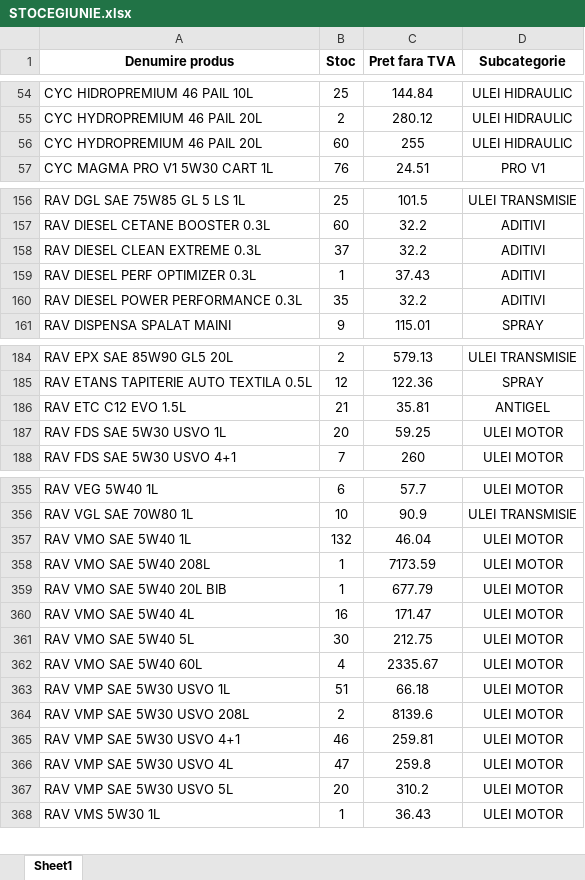
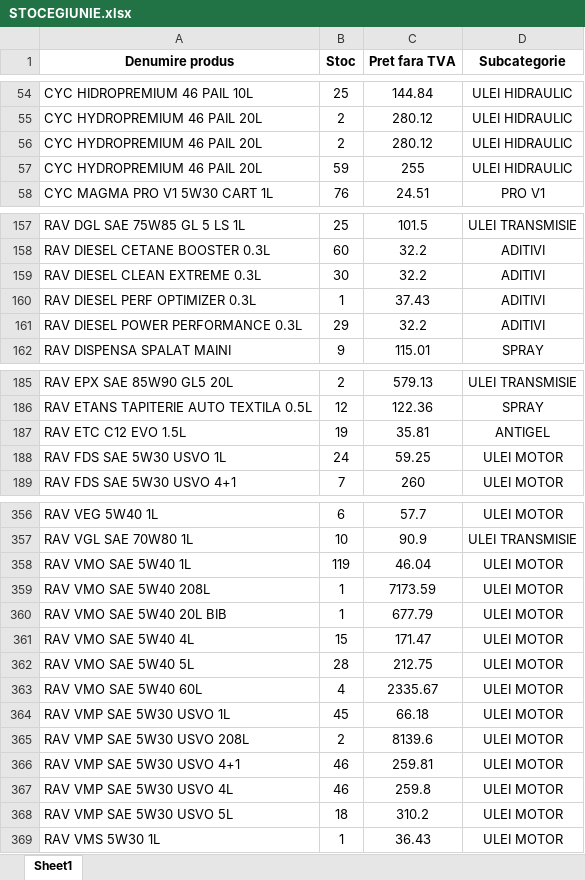
Before and after one commit to ab12slk-sys/dmautoravenol, an Excel workbook: STOCEGIUNIE.xlsx, sheet Sheet1, drawn as a sheet; only a part is shown, gaps mark what is left out; values as stored, in another font and other column widths than the file's, no borders; addresses are those after the commit; the diff covers the shown part only; the diff names each change by its address in the sheet, - before the commit and + after, or states it on an @@ line.

Commit message:
Add files via upload

```diff
--- a/STOCEGIUNIE.xlsx (sheet Sheet1)
+++ b/STOCEGIUNIE.xlsx (sheet Sheet1)
+row 56: CYC HYDROPREMIUM 46 PAIL 20L | 2 | 280.12 | ULEI HIDRAULIC
-B57 (Stoc): 60
+B57 (Stoc): 59
-B159 (Stoc): 37
+B159 (Stoc): 30
-B161 (Stoc): 35
+B161 (Stoc): 29
-B187 (Stoc): 21
+B187 (Stoc): 19
-B188 (Stoc): 20
+B188 (Stoc): 24
-B358 (Stoc): 132
+B358 (Stoc): 119
-B361 (Stoc): 16
+B361 (Stoc): 15
-B362 (Stoc): 30
+B362 (Stoc): 28
-B364 (Stoc): 51
+B364 (Stoc): 45
-B367 (Stoc): 47
+B367 (Stoc): 46
-B368 (Stoc): 20
+B368 (Stoc): 18
```
Also changed, not shown: 19 edited cells elsewhere in this sheet.
